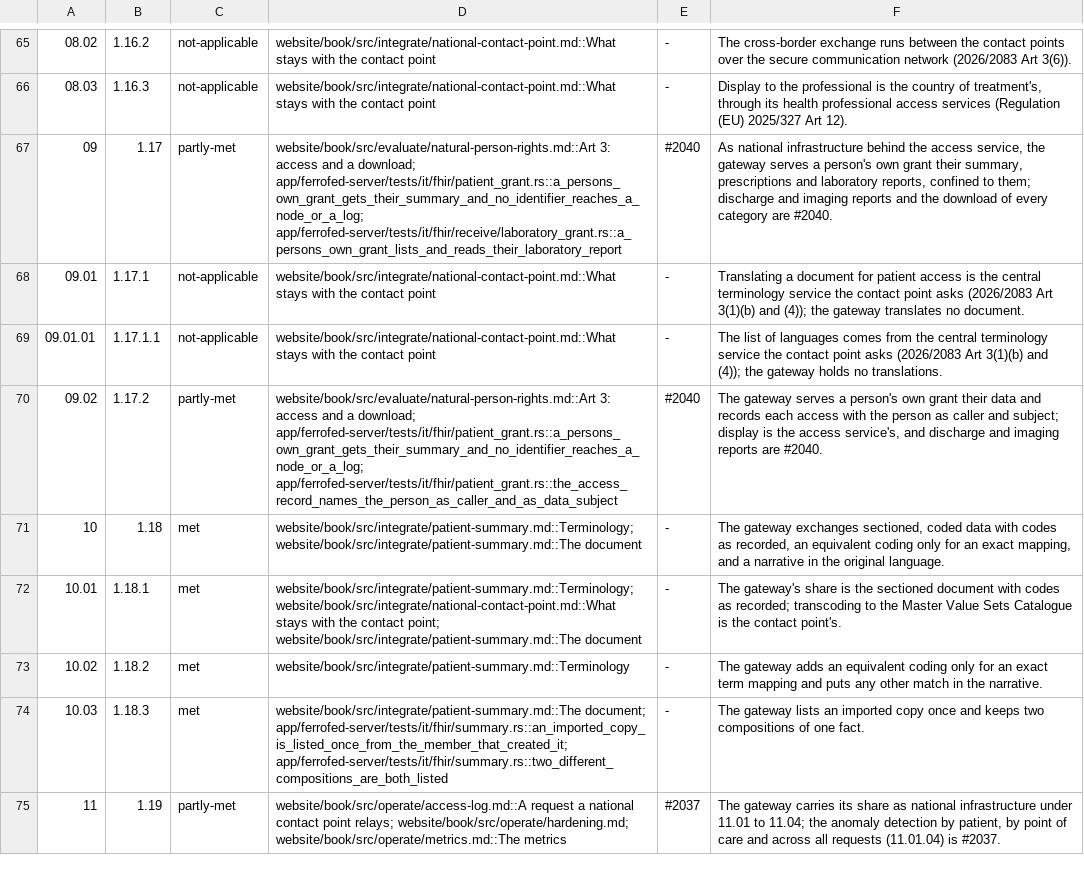
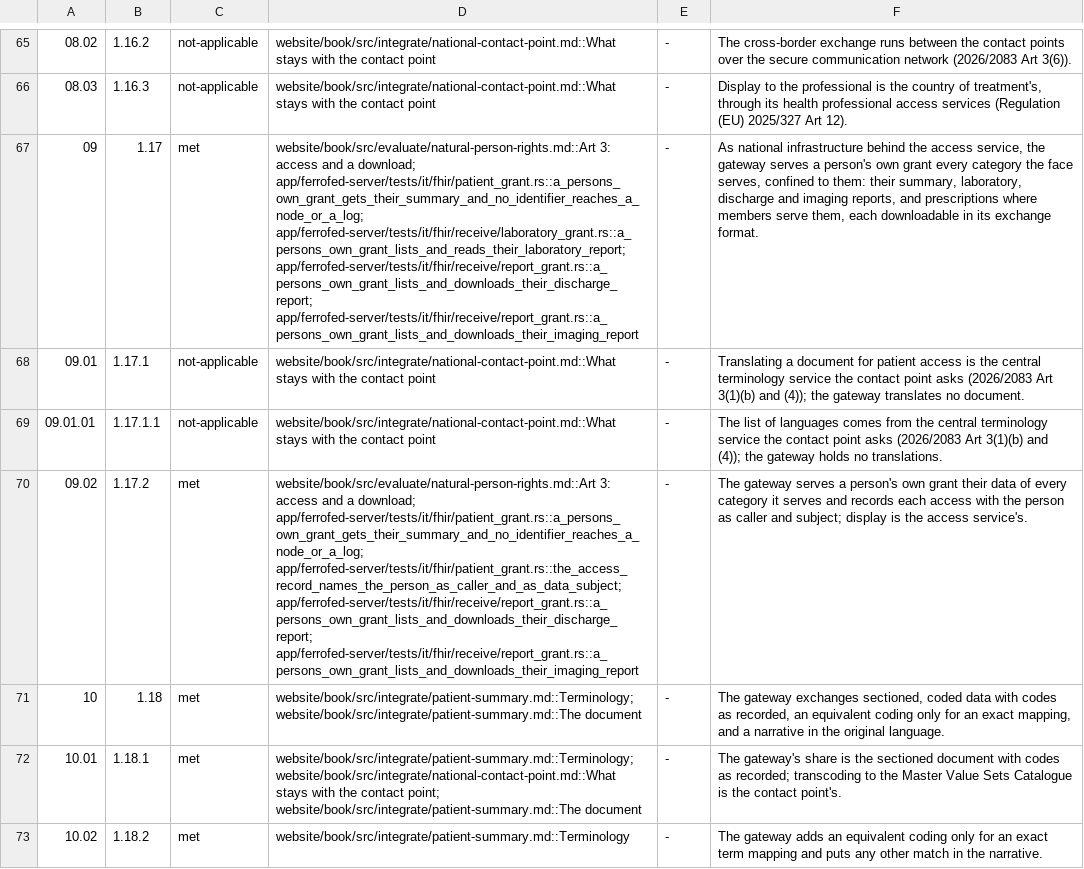
Before and after one commit to FerroHEALTH/FerroFED, a TSV file: conformance/myhealth-eu.tsv, drawn as a sheet; only a part is shown, gaps mark what is left out; the shorter side is filled out with more unchanged rows; the diff names each change by its address in the sheet, - before the commit and + after, or states it on an @@ line.

Commit message:
test(fhir): a person's own grant reads and downloads their discharge and imaging reports (#2040) (#2073)
A grant confined to one patient lists each report and downloads it
through its signed Binary URL in its HL7 Europe exchange format, is
refused another patient's list before any member is asked, and reads a
member the consent service restricts exactly as one holding nothing
(Regulation (EU) 2025/327 Art 3(1), Art 3(2) and Art 8). The rights page
marks Art 3 met, MyHealth@EU rows 09 and 09.02 are met, and Annex II
point 1.3 is tracked by #2044 alone.

Closes #2040

```diff
--- a/conformance/myhealth-eu.tsv
+++ b/conformance/myhealth-eu.tsv
-C67: partly-met
+C67: met
-D67: …download; app/ferrofed-server/tests/it/fhir/patient_grant.rs::a_persons_own_grant_gets_their_summary_and_no_identifier_reaches_a_node_or_a_log; app/ferrofed-server/tests/it/fhir/receive/laboratory_grant.rs::a_persons_own_grant_lists_and_reads_their_laboratory_report
+D67: …download; app/ferrofed-server/tests/it/fhir/patient_grant.rs::a_persons_own_grant_gets_their_summary_and_no_identifier_reaches_a_node_or_a_log; app/ferrofed-server/tests/it/fhir/receive/laboratory_grant.rs::a_persons_own_grant_lists_and_reads_their_laboratory_report; app/ferrofed-server/tests/it/fhir/receive/report_grant.rs::a_persons_own_grant_lists_and_downloads_their_discharge_report; app/ferrofed-server/tests/it/fhir/receive/report_grant.rs::a_persons_own_grant_lists_and_downloads_their_imaging_report
-E67: #2040
+E67: -
-F67: …own grant their summary, prescriptions and laboratory reports, confined to them; discharge and imaging reports and the download of every category are #2040.
+F67: …own grant every category the face serves, confined to them: their summary, laboratory, discharge and imaging reports, and prescriptions where members serve them, each downloadable in its exchange format.
-C70: partly-met
+C70: met
-D70: …download; app/ferrofed-server/tests/it/fhir/patient_grant.rs::a_persons_own_grant_gets_their_summary_and_no_identifier_reaches_a_node_or_a_log; app/ferrofed-server/tests/it/fhir/patient_grant.rs::the_access_record_names_the_person_as_caller_and_as_data_subject
+D70: …download; app/ferrofed-server/tests/it/fhir/patient_grant.rs::a_persons_own_grant_gets_their_summary_and_no_identifier_reaches_a_node_or_a_log; app/ferrofed-server/tests/it/fhir/patient_grant.rs::the_access_record_names_the_person_as_caller_and_as_data_subject; app/ferrofed-server/tests/it/fhir/receive/report_grant.rs::a_persons_own_grant_lists_and_downloads_their_discharge_report; app/ferrofed-server/tests/it/fhir/receive/report_grant.rs::a_persons_own_grant_lists_and_downloads_their_imaging_report
-E70: #2040
+E70: -
-F70: …their data and records each access with the person as caller and subject; display is the access service's, and discharge and imaging reports are #2040.
+F70: …their data of every category it serves and records each access with the person as caller and subject; display is the access service's.
```
Also changed, not shown: conformance/annex-ii.tsv, conformance/chapter-iii.tsv, 12 other files.
